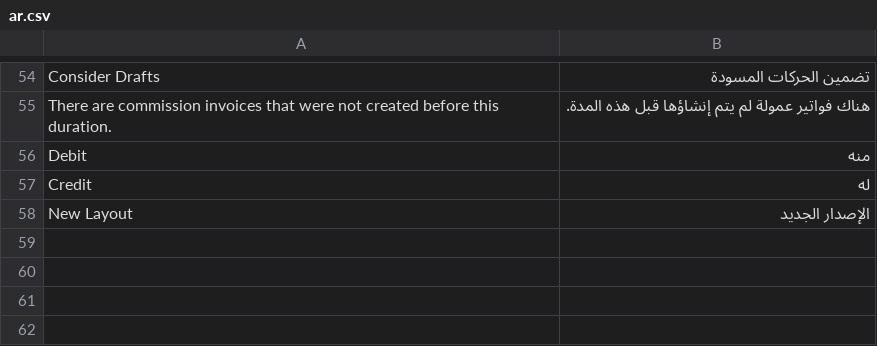
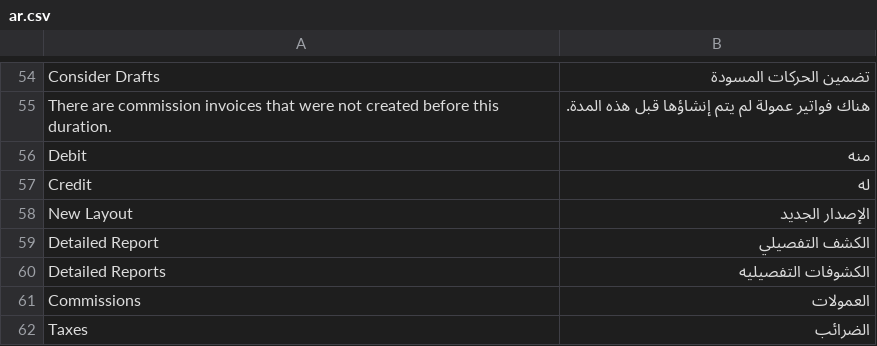
Before and after one commit to Agricultural-Marketing/agriculture_marketing, a CSV file: agricultural_marketing/translations/ar.csv, drawn as a sheet; only a part is shown, gaps mark what is left out; the diff names each change by its address in the sheet, - before the commit and + after, or states it on an @@ line.

Commit message:
Detailed report

```diff
--- a/agricultural_marketing/translations/ar.csv
+++ b/agricultural_marketing/translations/ar.csv
+row 59: Detailed Report | الكشف التفصيلي
+row 60: Detailed Reports | الكشوفات التفصيليه
+row 61: Commissions | العمولات
+row 62: Taxes | الضرائب
```
Also changed, not shown: 5 other files.
